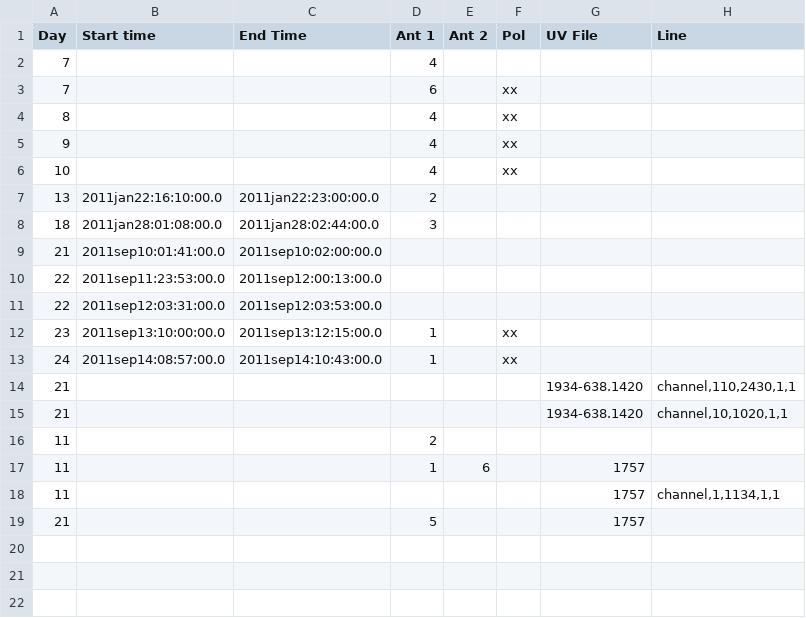
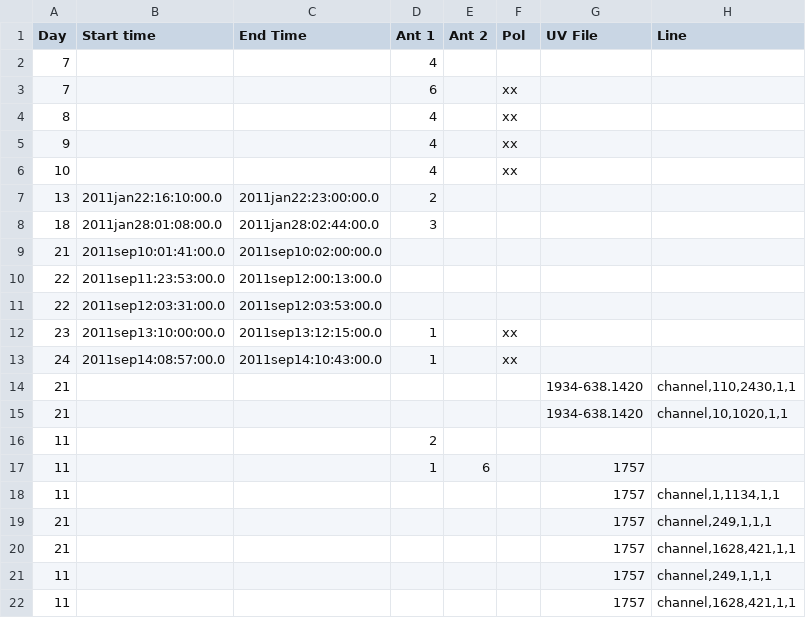
Before and after one commit to jd-au/magmo-HI, a CSV file: magmo-flagging.csv, drawn as a sheet.

```diff
--- a/magmo-flagging.csv
+++ b/magmo-flagging.csv
@@ -18,2 +18,5 @@ Day,Start time,End Time,Ant 1,Ant 2,Pol,UV File,Line
 11,,,,,,1757,"channel,1,1134,1,1"
-21,,,5,,,1757,
+21,,,,,,1757,"channel,249,1,1,1"
+21,,,,,,1757,"channel,1628,421,1,1"
+11,,,,,,1757,"channel,249,1,1,1"
+11,,,,,,1757,"channel,1628,421,1,1"
```
Also changed, not shown: 4 other files.
